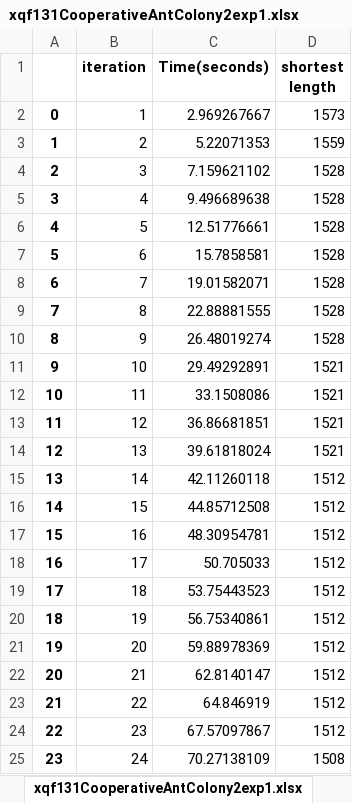
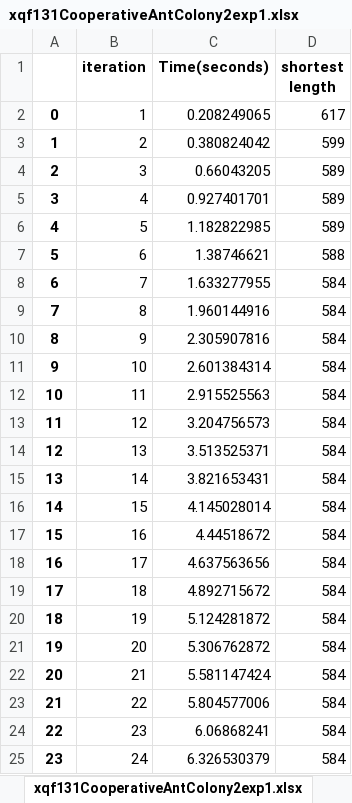
Before and after one commit to xiaohan484/metaheuristic-in-TSP-problem, an Excel workbook: Excel/xqf131/xqf131CooperativeAntColony2exp1.xlsx, sheet xqf131CooperativeAntColony2exp1.xlsx, drawn as a sheet; only a part is shown; values as stored, in another font and other column widths than the file's, no borders; the diff covers the shown part only; the diff names each change by its address in the sheet, - before the commit and + after, or states it on an @@ line.

```diff
--- a/Excel/xqf131/xqf131CooperativeAntColony2exp1.xlsx (sheet xqf131CooperativeAntColony2exp1.xlsx)
+++ b/Excel/xqf131/xqf131CooperativeAntColony2exp1.xlsx (sheet xqf131CooperativeAntColony2exp1.xlsx)
-C2 (Time(seconds)): 2.969267667
+C2 (Time(seconds)): 0.208249065
-D2 (shortest length): 1573
+D2 (shortest length): 617
-C3 (Time(seconds)): 5.22071353
+C3 (Time(seconds)): 0.380824042
-D3 (shortest length): 1559
+D3 (shortest length): 599
-C4 (Time(seconds)): 7.159621102
+C4 (Time(seconds)): 0.66043205
-D4:D6 (shortest length): 1528
+D4:D6 (shortest length): 589
-C5 (Time(seconds)): 9.496689638
+C5 (Time(seconds)): 0.927401701
-C6 (Time(seconds)): 12.51776661
+C6 (Time(seconds)): 1.182822985
-C7 (Time(seconds)): 15.7858581
+C7 (Time(seconds)): 1.38746621
-D7 (shortest length): 1528
+D7 (shortest length): 588
-C8 (Time(seconds)): 19.01582071
+C8 (Time(seconds)): 1.633277955
-D8:D10 (shortest length): 1528
+D8:D10 (shortest length): 584
-C9 (Time(seconds)): 22.88881555
+C9 (Time(seconds)): 1.960144916
-C10 (Time(seconds)): 26.48019274
+C10 (Time(seconds)): 2.305907816
-C11 (Time(seconds)): 29.49292891
+C11 (Time(seconds)): 2.601384314
-D11:D14 (shortest length): 1521
+D11:D14 (shortest length): 584
-C12 (Time(seconds)): 33.1508086
+C12 (Time(seconds)): 2.915525563
-C13 (Time(seconds)): 36.86681851
+C13 (Time(seconds)): 3.204756573
-C14 (Time(seconds)): 39.61818024
+C14 (Time(seconds)): 3.513525371
-C15 (Time(seconds)): 42.11260118
+C15 (Time(seconds)): 3.821653431
-D15:D24 (shortest length): 1512
+D15:D24 (shortest length): 584
-C16 (Time(seconds)): 44.85712508
+C16 (Time(seconds)): 4.145028014
-C17 (Time(seconds)): 48.30954781
+C17 (Time(seconds)): 4.44518672
-C18 (Time(seconds)): 50.705033
+C18 (Time(seconds)): 4.637563656
-C19 (Time(seconds)): 53.75443523
+C19 (Time(seconds)): 4.892715672
-C20 (Time(seconds)): 56.75340861
+C20 (Time(seconds)): 5.124281872
-C21 (Time(seconds)): 59.88978369
+C21 (Time(seconds)): 5.306762872
-C22 (Time(seconds)): 62.8140147
+C22 (Time(seconds)): 5.581147424
-C23 (Time(seconds)): 64.846919
+C23 (Time(seconds)): 5.804577006
-C24 (Time(seconds)): 67.57097867
+C24 (Time(seconds)): 6.06868241
-C25 (Time(seconds)): 70.27138109
+C25 (Time(seconds)): 6.326530379
-D25 (shortest length): 1508
+D25 (shortest length): 584
```
Also changed, not shown: 152 edited cells elsewhere in this sheet, Excel/xqf131/xqf131CooperativeAntColony2exp2.xlsx, Excel/xqf131/xqf131CooperativeAntColony2exp3.xlsx, 7 other files.
